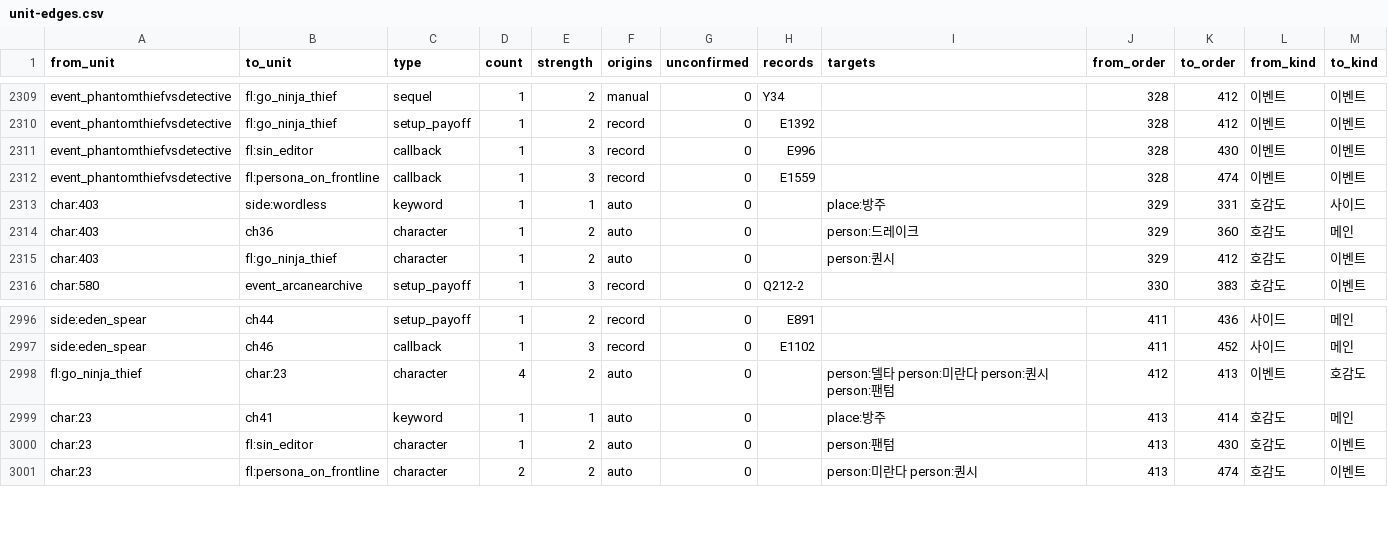
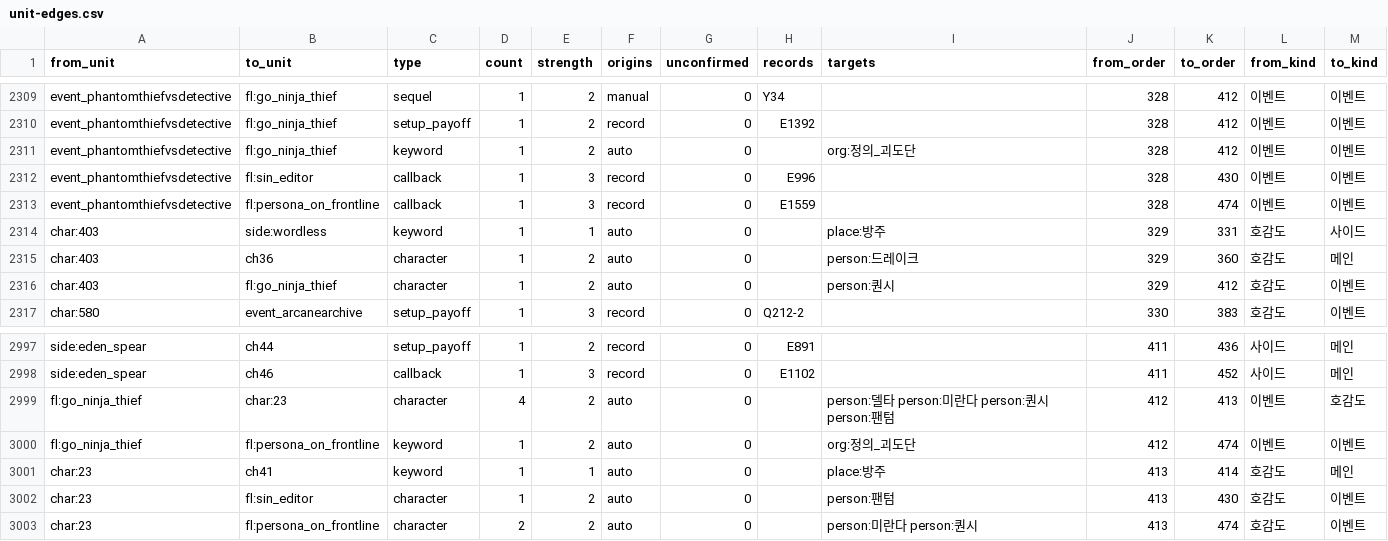
Before and after one commit to Jgaram/nikke-story, a CSV file: data/views/links/unit-edges.csv, drawn as a sheet; only a part is shown, gaps mark what is left out; the diff names each change by its address in the sheet, - before the commit and + after, or states it on an @@ line.

```diff
--- a/data/views/links/unit-edges.csv
+++ b/data/views/links/unit-edges.csv
+row 2311: event_phantomthiefvsdetective | fl:go_ninja_thief | keyword | 1 | 2 | auto | 0 |  | org:정의_괴도단 | 328 | 412 | 이벤트 | 이벤트
+row 3000: fl:go_ninja_thief | fl:persona_on_frontline | keyword | 1 | 2 | auto | 0 |  | org:정의_괴도단 | 412 | 474 | 이벤트 | 이벤트
```
Also changed, not shown: data/views/links/centers.csv, data/views/links/scene-edges.csv, 2 other files.
